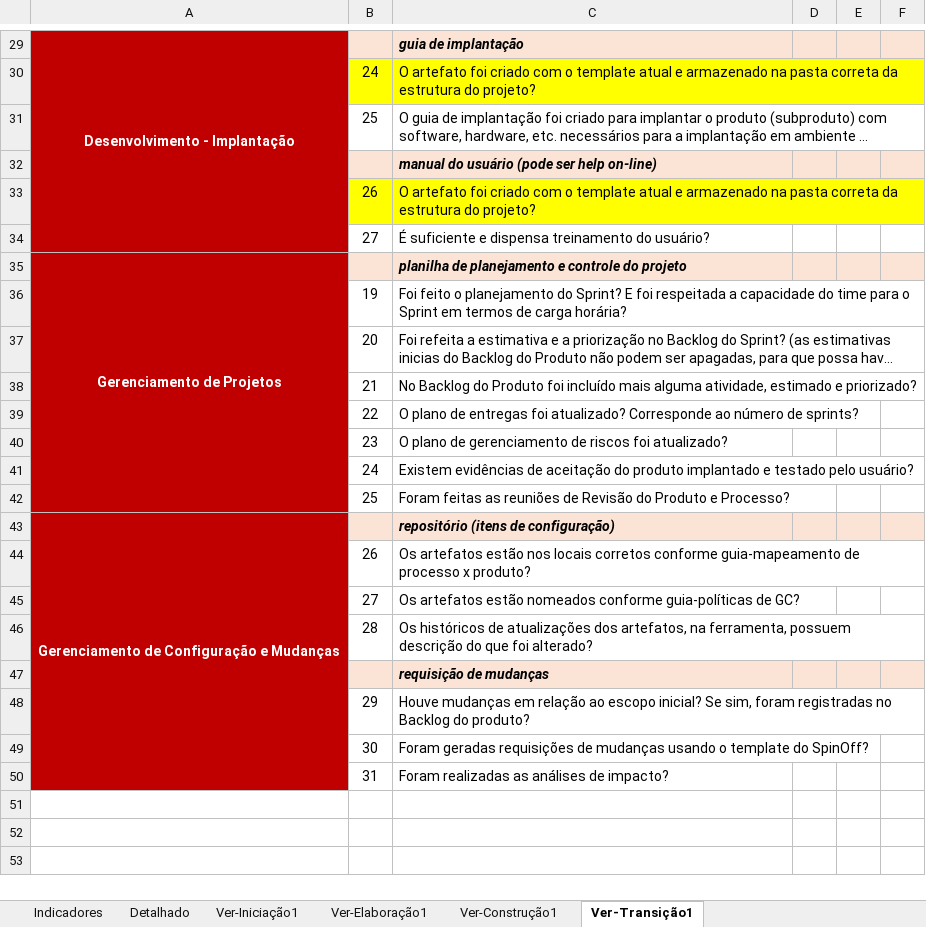
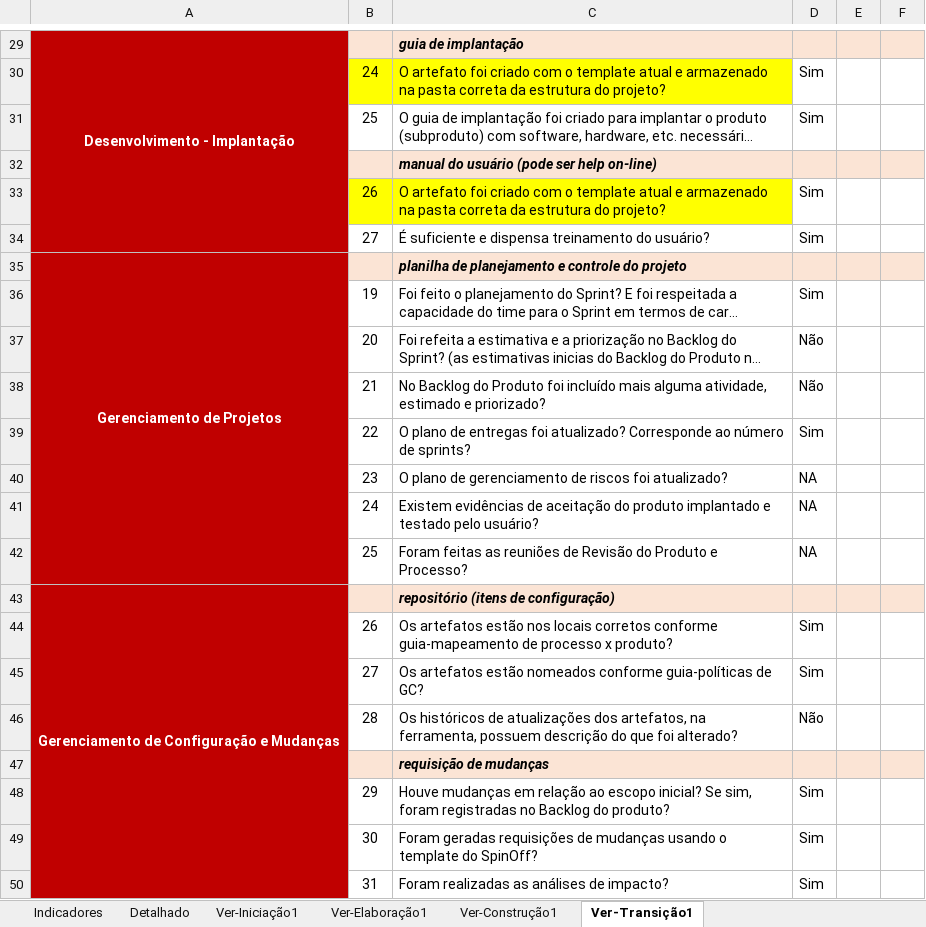
Before and after one commit to tavss1/WBio, an Excel workbook: Wikipedia-Biologica-02/Gerenciamento de Projeto/WBio - Checklist Verificacao de Projeto.xlsx, sheet Ver-Transição1, drawn as a sheet; only a part is shown, gaps mark what is left out; long unchanged cells end in …; values as stored, in another font and other column widths than the file's, no borders; the diff covers the shown part only; the diff names each change by its address in the sheet, - before the commit and + after, or states it on an @@ line.

Commit message:
Fase de transição - adição e atualização de documentos

```diff
--- a/Wikipedia-Biologica-02/Gerenciamento de Projeto/WBio - Checklist Verificacao de Projeto.xlsx (sheet Ver-Transição1)
+++ b/Wikipedia-Biologica-02/Gerenciamento de Projeto/WBio - Checklist Verificacao de Projeto.xlsx (sheet Ver-Transição1)
-D30:D31: (empty)
+D30:D31: Sim
-D33:D34: (empty)
+D33:D34: Sim
-D36: (empty)
+D36: Sim
-D37:D38: (empty)
+D37:D38: Não
-D39: (empty)
+D39: Sim
-D40:D42: (empty)
+D40:D42: NA
-D44:D45: (empty)
+D44:D45: Sim
-D46: (empty)
+D46: Não
-D48:D50: (empty)
+D48:D50: Sim
```
Also changed, not shown: 18 edited cells elsewhere in this sheet, sheet Detalhado, sheet Indicadores, hidden cells, charts or pictures, 6 other files.
